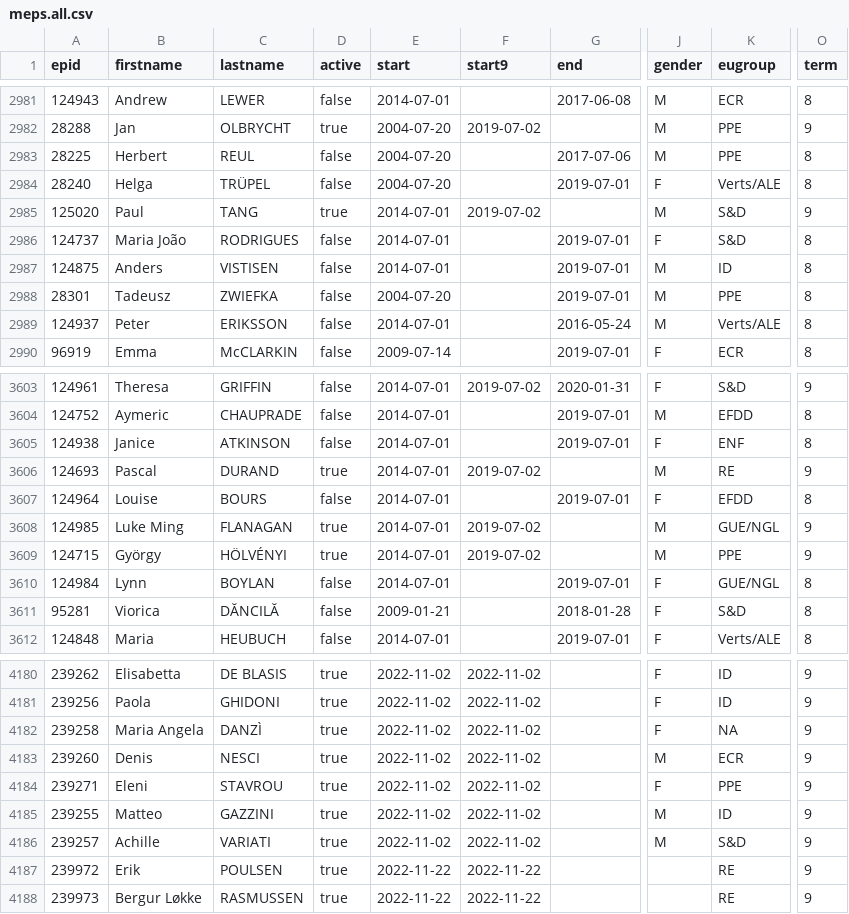
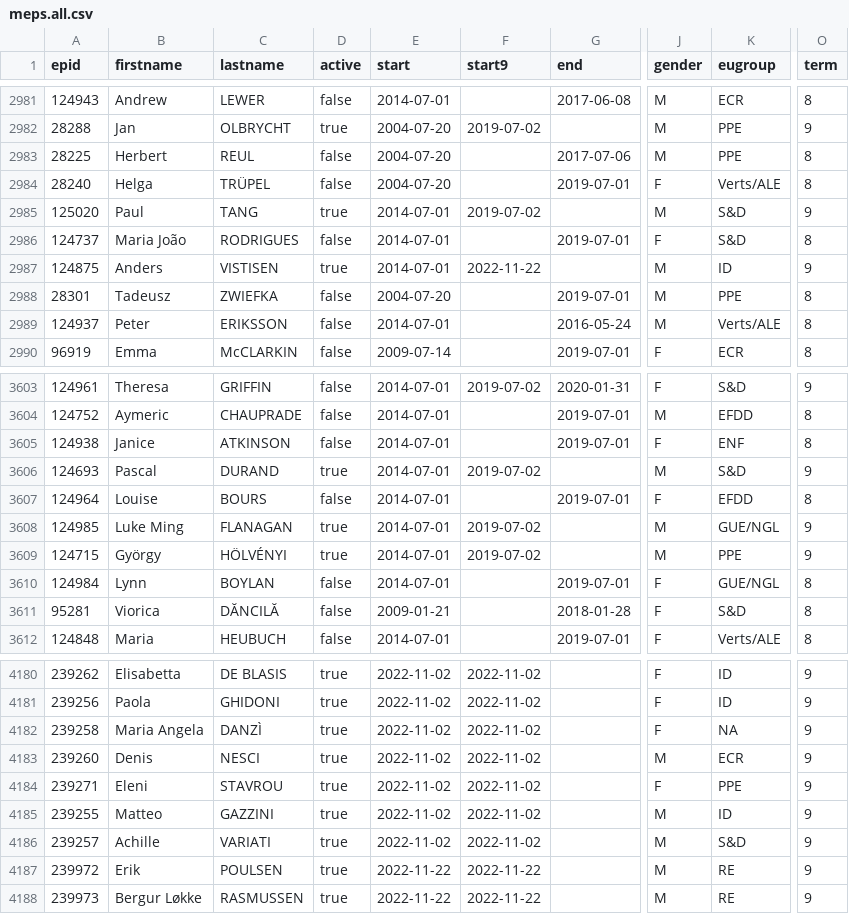
Before and after one commit to TechToThePeople/mep, a CSV file: data/meps.all.csv, drawn as a sheet; only a part is shown, gaps mark what is left out; the diff names each change by its address in the sheet, - before the commit and + after, or states it on an @@ line.

```diff
--- a/data/meps.all.csv
+++ b/data/meps.all.csv
-D2987 (active): false
+D2987 (active): true
-F2987 (start9): (empty)
+F2987 (start9): 2022-11-22
-G2987 (end): 2019-07-01
+G2987 (end): (empty)
-O2987 (term): 8
+O2987 (term): 9
-K3606 (eugroup): RE
+K3606 (eugroup): S&D
-J4187:J4188 (gender): (empty)
+J4187:J4188 (gender): M
```
Also changed, not shown: data/inout.csv, data/meps.csv, 4 other files.
